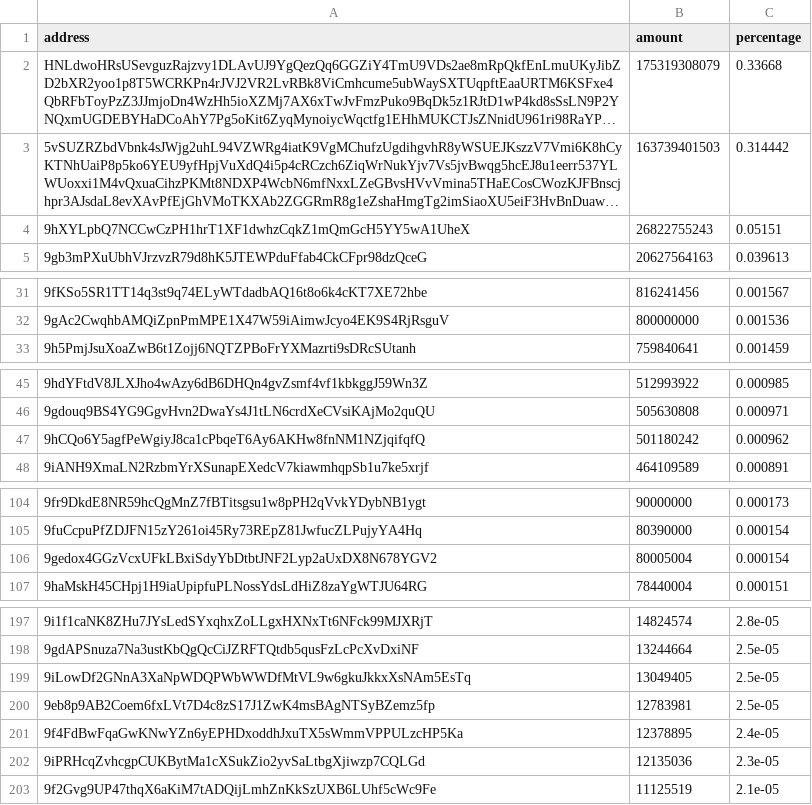
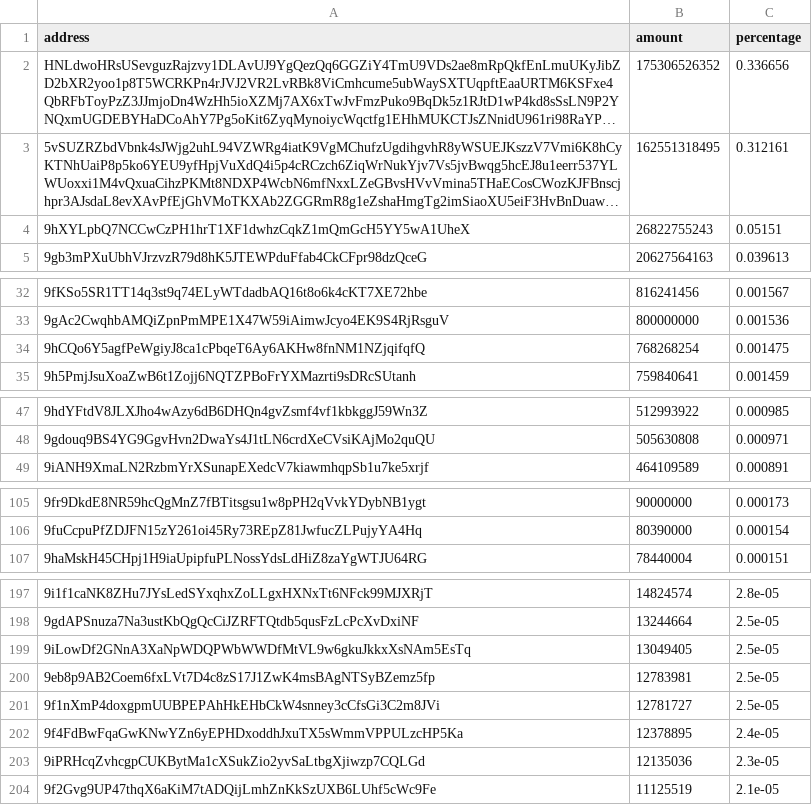
Before and after one commit to babygrenade/ergo-tokenautics, a CSV file: data/EXLE.csv, drawn as a sheet; only a part is shown, gaps mark what is left out; long unchanged cells end in …; removed rows and columns are numbered as before the commit, all else as after; the diff covers the shown part only; the diff names each change by its address in the sheet, - before the commit and + after, or states it on an @@ line.

```diff
--- a/data/EXLE.csv
+++ b/data/EXLE.csv
-B2 (amount): 175319308079
+B2 (amount): 175306526352
-C2 (percentage): 0.33668
+C2 (percentage): 0.336656
-B3 (amount): 163739401503
+B3 (amount): 162551318495
-C3 (percentage): 0.314442
+C3 (percentage): 0.312161
+row 34: 9hCQo6Y5agfPeWgiyJ8ca1cPbqeT6Ay6AKHw8fnNM1NZjqifqfQ | 768268254 | 0.001475
-row 47: 9hCQo6Y5agfPeWgiyJ8ca1cPbqeT6Ay6AKHw8fnNM1NZjqifqfQ | 501180242 | 0.000962
-row 106: 9gedox4GGzVcxUFkLBxiSdyYbDtbtJNF2Lyp2aUxDX8N678YGV2 | 80005004 | 0.000154
+row 201: 9f1nXmP4doxgpmUUBPEPAhHkEHbCkW4snney3cCfsGi3C2m8JVi | 12781727 | 2.5e-05
```
Also changed, not shown: 1 added row and 18 moved rows elsewhere in this file, data/CYPX.csv, data/FLUX.csv, 16 other files.
